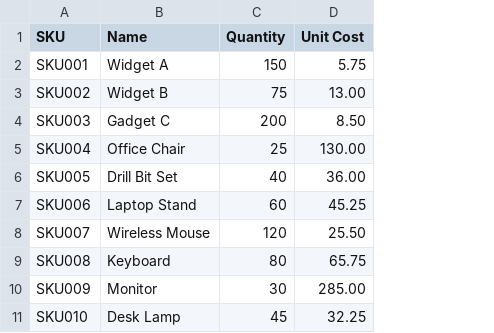
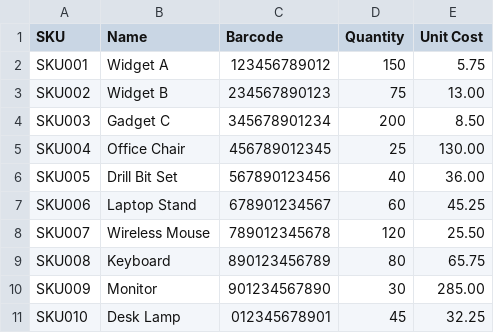
Before and after one commit to Bpavlov3c/warehousepro, a CSV file: public/samples/sample-inventory.csv, drawn as a sheet; the diff names each change by its address in the sheet, - before the commit and + after, or states it on an @@ line.

```diff
--- a/public/samples/sample-inventory.csv
+++ b/public/samples/sample-inventory.csv
+column C (Barcode), rows 2-11: 123456789012 | 234567890123 | 345678901234 | 456789012345 | 567890123456 | 678901234567 | 789012345678 | 890123456789 | 901234567890 | 012345678901
```
Also changed, not shown: public/samples/sample-orders.csv, public/samples/sample-purchase-orders.csv, 55 other files.
